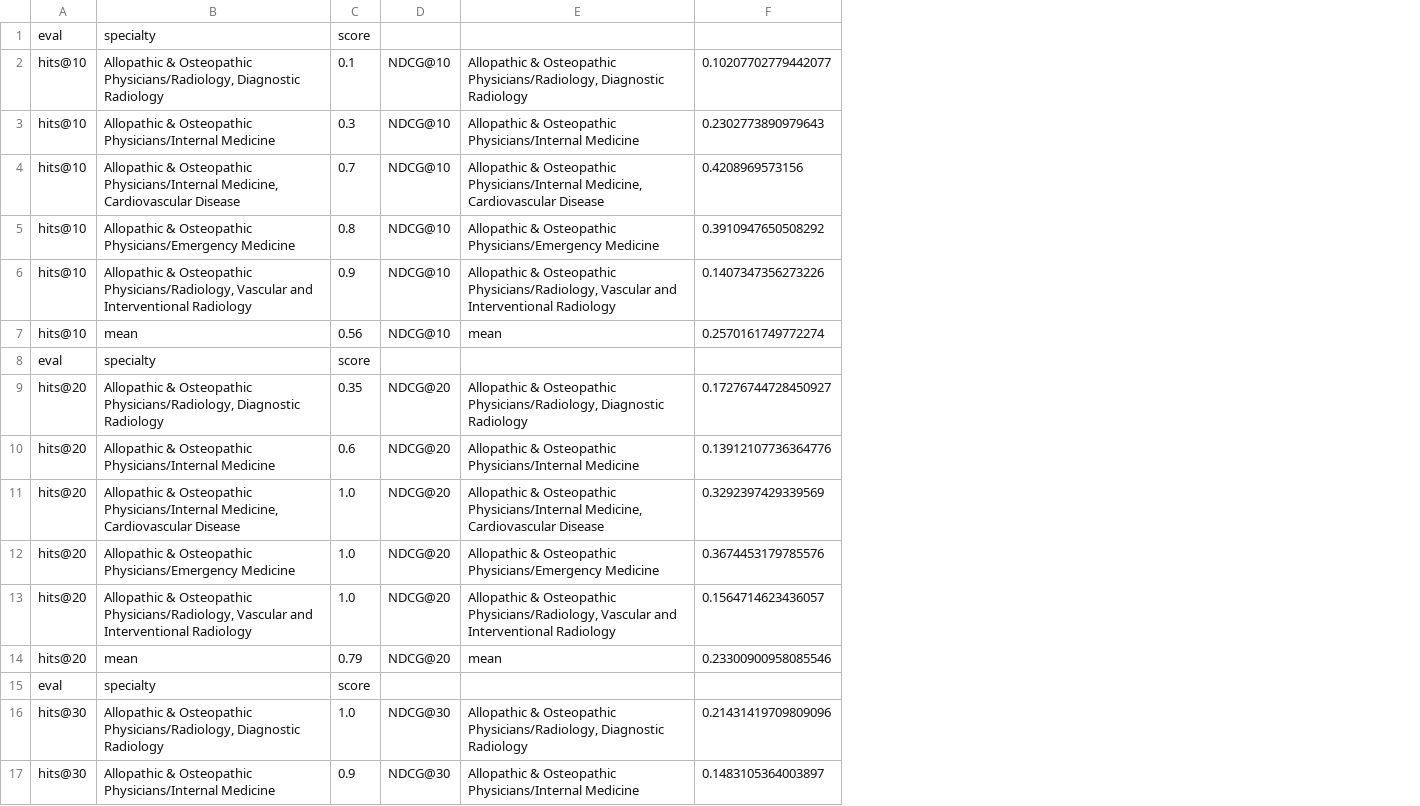
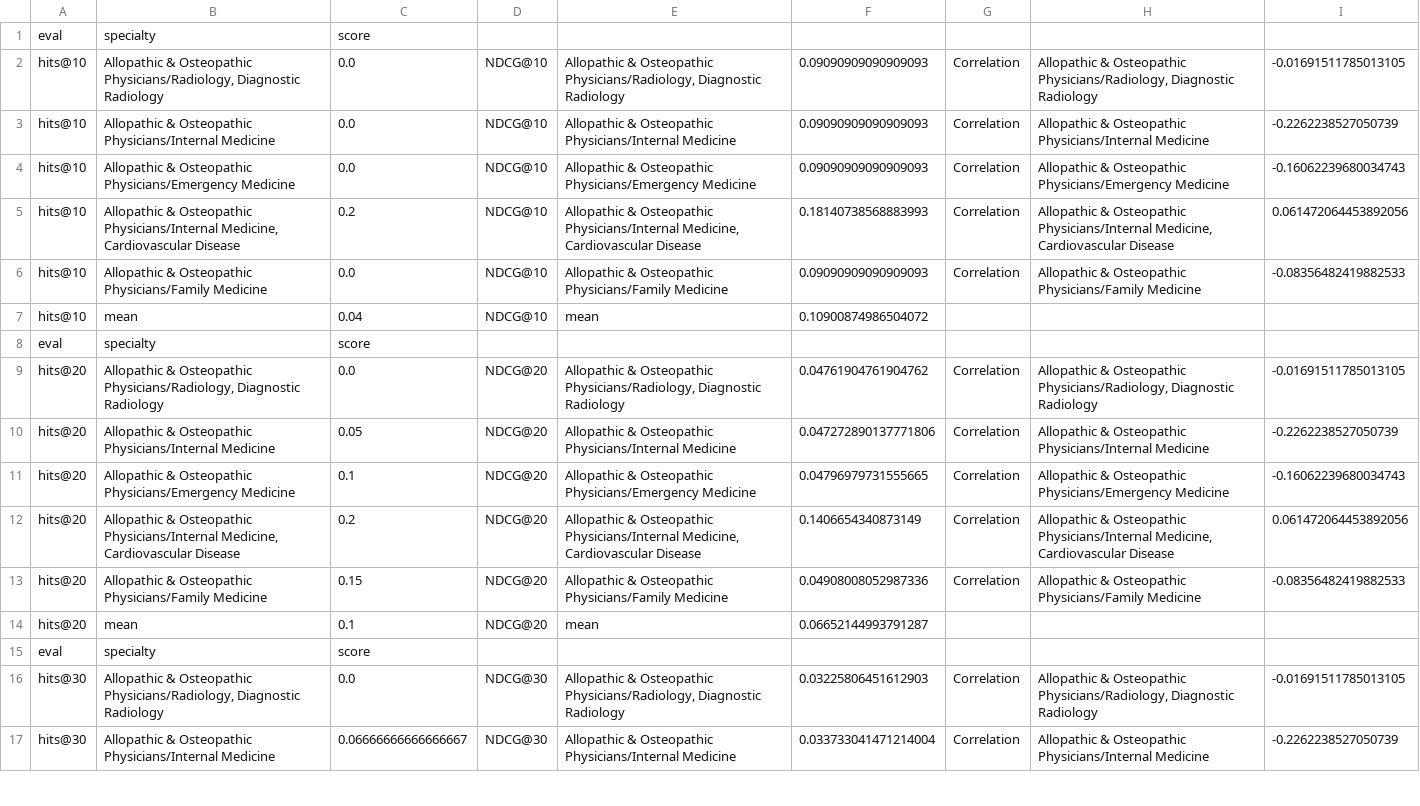
Before and after one commit to clodon2/GSU-REU, a CSV file: results/resultsRegularLaplacian.csv, drawn as a sheet; only a part is shown; removed rows and columns are numbered as before the commit, all else as after; the diff covers the shown part only; the diff names each change by its address in the sheet, - before the commit and + after, or states it on an @@ line.

Commit message:
adding correlation
results are still terrible,not sure what to do

```diff
--- a/results/resultsRegularLaplacian.csv
+++ b/results/resultsRegularLaplacian.csv
-column C, rows 1-5: score | 0.1 | 0.3 | 0.7 | 0.8; rows 7-12: 0.56 | score | 0.35 | 0.6 | 1.0 | 1.0; rows 14-17: 0.79 | score | 1.0 | 0.9
+column C, rows 1-3: score | 0.0 | 0.0; rows 5-10: 0.2 | 0.0 | 0.04 | score | 0.0 | 0.05; rows 12-17: 0.2 | 0.15 | 0.1 | score | 0.0 | 0.06666666666666667
-column F, rows 2-5: 0.10207702779442077 | 0.2302773890979643 | 0.4208969573156 | 0.3910947650508292; rows 7-12: 0.2570161749772274 |  | 0.17276744728450927 | 0.13912107736364776 | 0.3292397429339569 | 0.3674453179785576; rows 14-17: 0.23300900958085546 |  | 0.21431419709809096 | 0.1483105364003897
+column F, rows 2-3: 0.09090909090909093 | 0.09090909090909093; rows 5-10: 0.18140738568883993 | 0.09090909090909093 | 0.10900874986504072 |  | 0.04761904761904762 | 0.047272890137771806; rows 12-17: 0.1406654340873149 | 0.04908008052987336 | 0.06652144993791287 |  | 0.03225806451612903 | 0.033733041471214004
+column G, rows 2-3: Correlation | Correlation; rows 5-10: Correlation | Correlation |  |  | Correlation | Correlation; rows 12-17: Correlation | Correlation |  |  | Correlation | Correlation
+column H, rows 2-3: Allopathic & Osteopathic Physicians/Radiology, Diagnostic Radiology | Allopathic & Osteopathic Physicians/Internal Medicine; rows 5-10: Allopathic & Osteopathic Physicians/Internal Medicine, Cardiovascular Disease | Allopathic & Osteopathic Physicians/Family Medicine |  |  | Allopathic & Osteopathic Physicians/Radiology, Diagnostic Radiology | Allopathic & Osteopathic Physicians/Internal Medicine; rows 12-17: Allopathic & Osteopathic Physicians/Internal Medicine, Cardiovascular Disease | Allopathic & Osteopathic Physicians/Family Medicine |  |  | Allopathic & Osteopathic Physicians/Radiology, Diagnostic Radiology | Allopathic & Osteopathic Physicians/Internal Medicine
+column I, rows 2-3: -0.01691511785013105 | -0.2262238527050739; rows 5-10: 0.061472064453892056 | -0.08356482419882533 |  |  | -0.01691511785013105 | -0.2262238527050739; rows 12-17: 0.061472064453892056 | -0.08356482419882533 |  |  | -0.01691511785013105 | -0.2262238527050739
+row 4: hits@10 | Allopathic & Osteopathic Physicians/Emergency Medicine | 0.0 | NDCG@10 | Allopathic & Osteopathic Physicians/Emergency Medicine | 0.09090909090909093 | Correlation | Allopathic & Osteopathic Physicians/Emergency Medicine | -0.16062239680034743
-B6: …& Osteopathic Physicians/Emergency Medicine
+B6: …& Osteopathic Physicians/Family Medicine
-E6: …& Osteopathic Physicians/Emergency Medicine
+E6: …& Osteopathic Physicians/Family Medicine
-row 6: hits@10 | Allopathic & Osteopathic Physicians/Radiology, Vascular and Interventional Radiology | 0.9 | NDCG@10 | Allopathic & Osteopathic Physicians/Radiology, Vascular and Interventional Radiology | 0.1407347356273226
+row 11: hits@20 | Allopathic & Osteopathic Physicians/Emergency Medicine | 0.1 | NDCG@20 | Allopathic & Osteopathic Physicians/Emergency Medicine | 0.04796979731555665 | Correlation | Allopathic & Osteopathic Physicians/Emergency Medicine | -0.16062239680034743
-B13: …& Osteopathic Physicians/Emergency Medicine
+B13: …& Osteopathic Physicians/Family Medicine
-E13: …& Osteopathic Physicians/Emergency Medicine
+E13: …& Osteopathic Physicians/Family Medicine
-row 13: hits@20 | Allopathic & Osteopathic Physicians/Radiology, Vascular and Interventional Radiology | 1.0 | NDCG@20 | Allopathic & Osteopathic Physicians/Radiology, Vascular and Interventional Radiology | 0.1564714623436057
```
Also changed, not shown: 2 added rows, 2 removed rows and 4 edited cells elsewhere in this file, results/resultsPageRank.csv, results/resultsSheafLaplacian.csv, 5 other files.
